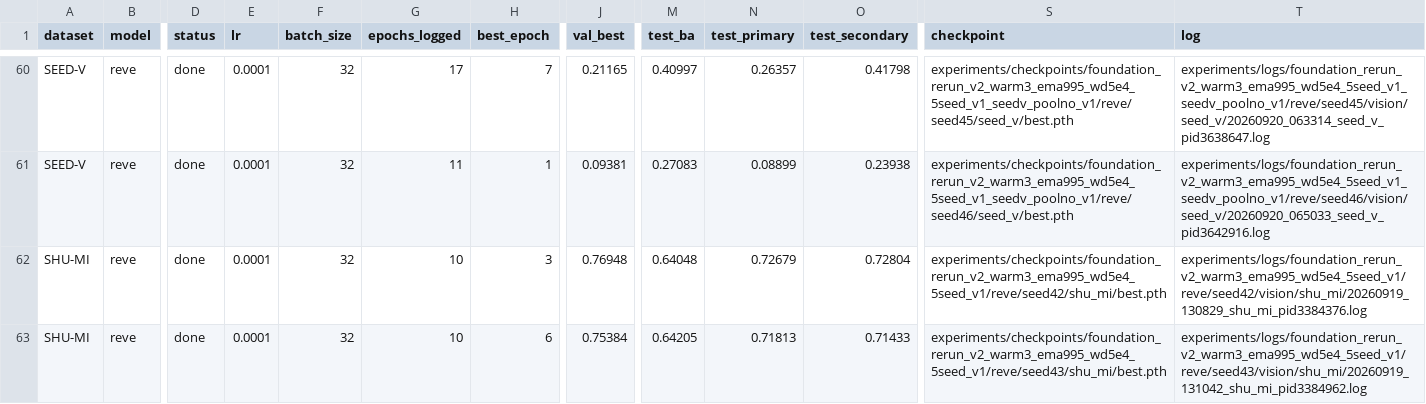
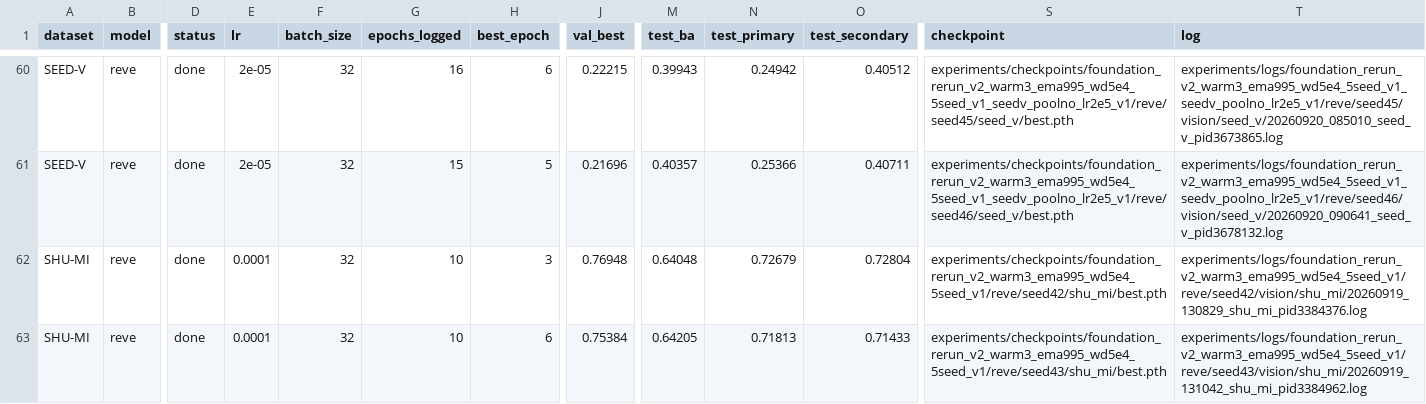
Before and after one commit to 610265158/CBraMod, a CSV file: experiments/reports/foundation_rerun_v2_remaining_results.csv, drawn as a sheet; only a part is shown, gaps mark what is left out; the diff covers the shown part only; the diff names each change by its address in the sheet, - before the commit and + after, or states it on an @@ line.

Commit message:
feat(foundation): stabilise the SEED-V rerun with lr 2e-5
A determinism control (seed 46 rerun at the campaign rate reproduced kappa
0.0890 bit-for-bit) showed the SEED-V failure is a per-seed trajectory, not
run noise, and a single-seed probe showed lr 2e-5 rescues it (0.2537). The
full five-seed sweep at 2e-5 with the non-pooling readout gives kappa
0.2578 +/- 0.0062 and BA 0.4066 +/- 0.0051 (previously 0.2255 +/- 0.0684),
with every seed between 0.249 and 0.268. The record and notes document the
per-dataset learning rate, and the regenerated CSV/appendix merge this
campaign root with the earlier tuned BCIC2020-3 run.

```diff
--- a/experiments/reports/foundation_rerun_v2_remaining_results.csv
+++ b/experiments/reports/foundation_rerun_v2_remaining_results.csv
-E60:E61 (lr): 0.0001
+E60:E61 (lr): 2e-05
-G60 (epochs_logged): 17
+G60 (epochs_logged): 16
-H60 (best_epoch): 7
+H60 (best_epoch): 6
-J60 (val_best): 0.21165
+J60 (val_best): 0.22215
-M60 (test_ba): 0.40997
+M60 (test_ba): 0.39943
-N60 (test_primary): 0.26357
+N60 (test_primary): 0.24942
-O60 (test_secondary): 0.41798
+O60 (test_secondary): 0.40512
-S60 (checkpoint): experiments/checkpoints/foundation_rerun_v2_warm3_ema995_wd5e4_5seed_v1_seedv_poolno_v1/reve/seed45/seed_v/best.pth
+S60 (checkpoint): experiments/checkpoints/foundation_rerun_v2_warm3_ema995_wd5e4_5seed_v1_seedv_poolno_lr2e5_v1/reve/seed45/seed_v/best.pth
-T60 (log): experiments/logs/foundation_rerun_v2_warm3_ema995_wd5e4_5seed_v1_seedv_poolno_v1/reve/seed45/vision/seed_v/20260920_063314_seed_v_pid3638647.log
+T60 (log): experiments/logs/foundation_rerun_v2_warm3_ema995_wd5e4_5seed_v1_seedv_poolno_lr2e5_v1/reve/seed45/vision/seed_v/20260920_085010_seed_v_pid3673865.log
-G61 (epochs_logged): 11
+G61 (epochs_logged): 15
-H61 (best_epoch): 1
+H61 (best_epoch): 5
-J61 (val_best): 0.09381
+J61 (val_best): 0.21696
-M61 (test_ba): 0.27083
+M61 (test_ba): 0.40357
-N61 (test_primary): 0.08899
+N61 (test_primary): 0.25366
-O61 (test_secondary): 0.23938
+O61 (test_secondary): 0.40711
-S61 (checkpoint): experiments/checkpoints/foundation_rerun_v2_warm3_ema995_wd5e4_5seed_v1_seedv_poolno_v1/reve/seed46/seed_v/best.pth
+S61 (checkpoint): experiments/checkpoints/foundation_rerun_v2_warm3_ema995_wd5e4_5seed_v1_seedv_poolno_lr2e5_v1/reve/seed46/seed_v/best.pth
-T61 (log): experiments/logs/foundation_rerun_v2_warm3_ema995_wd5e4_5seed_v1_seedv_poolno_v1/reve/seed46/vision/seed_v/20260920_065033_seed_v_pid3642916.log
+T61 (log): experiments/logs/foundation_rerun_v2_warm3_ema995_wd5e4_5seed_v1_seedv_poolno_lr2e5_v1/reve/seed46/vision/seed_v/20260920_090641_seed_v_pid3678132.log
```
Also changed, not shown: 27 edited cells elsewhere in this file, 4 other files.
